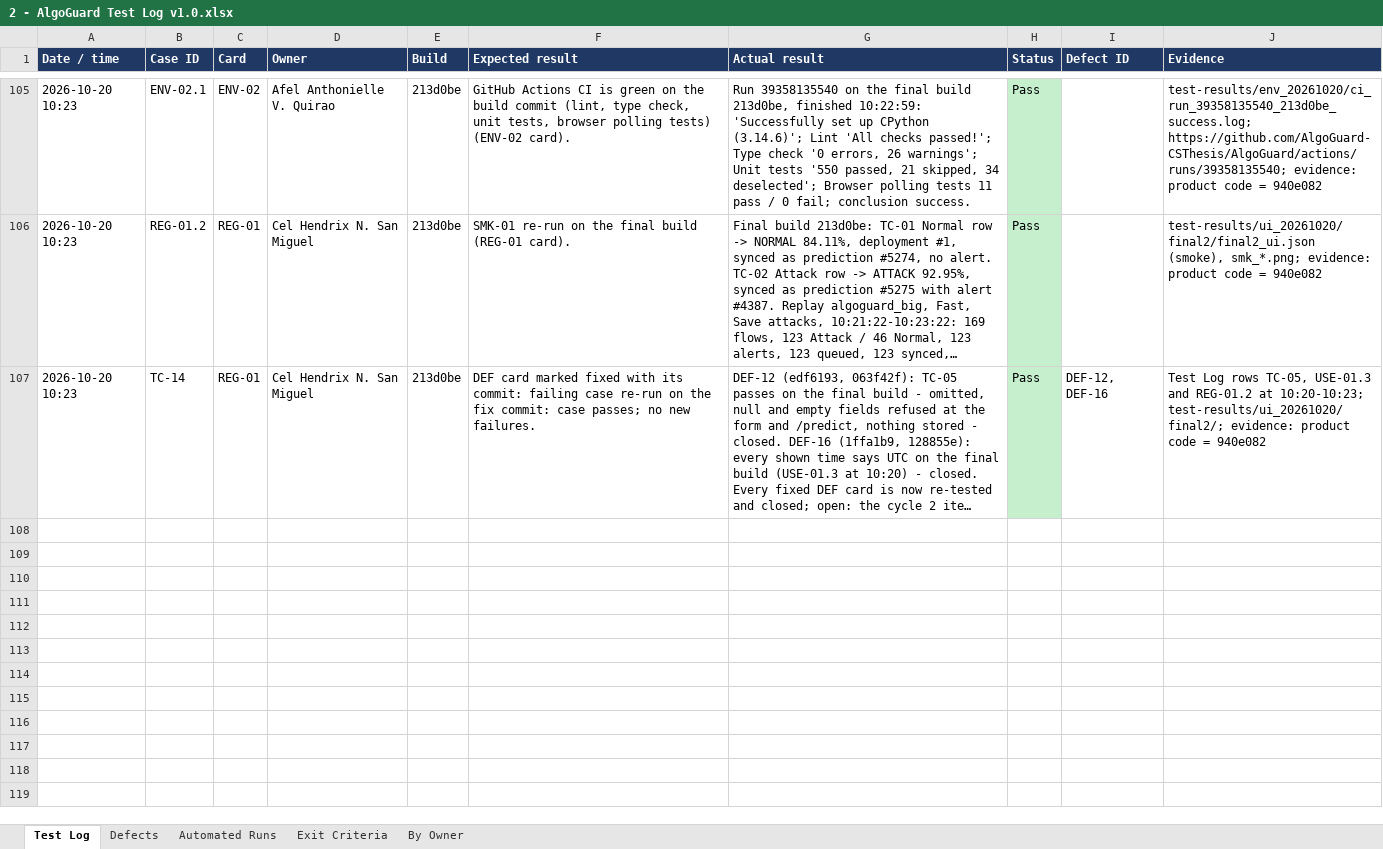
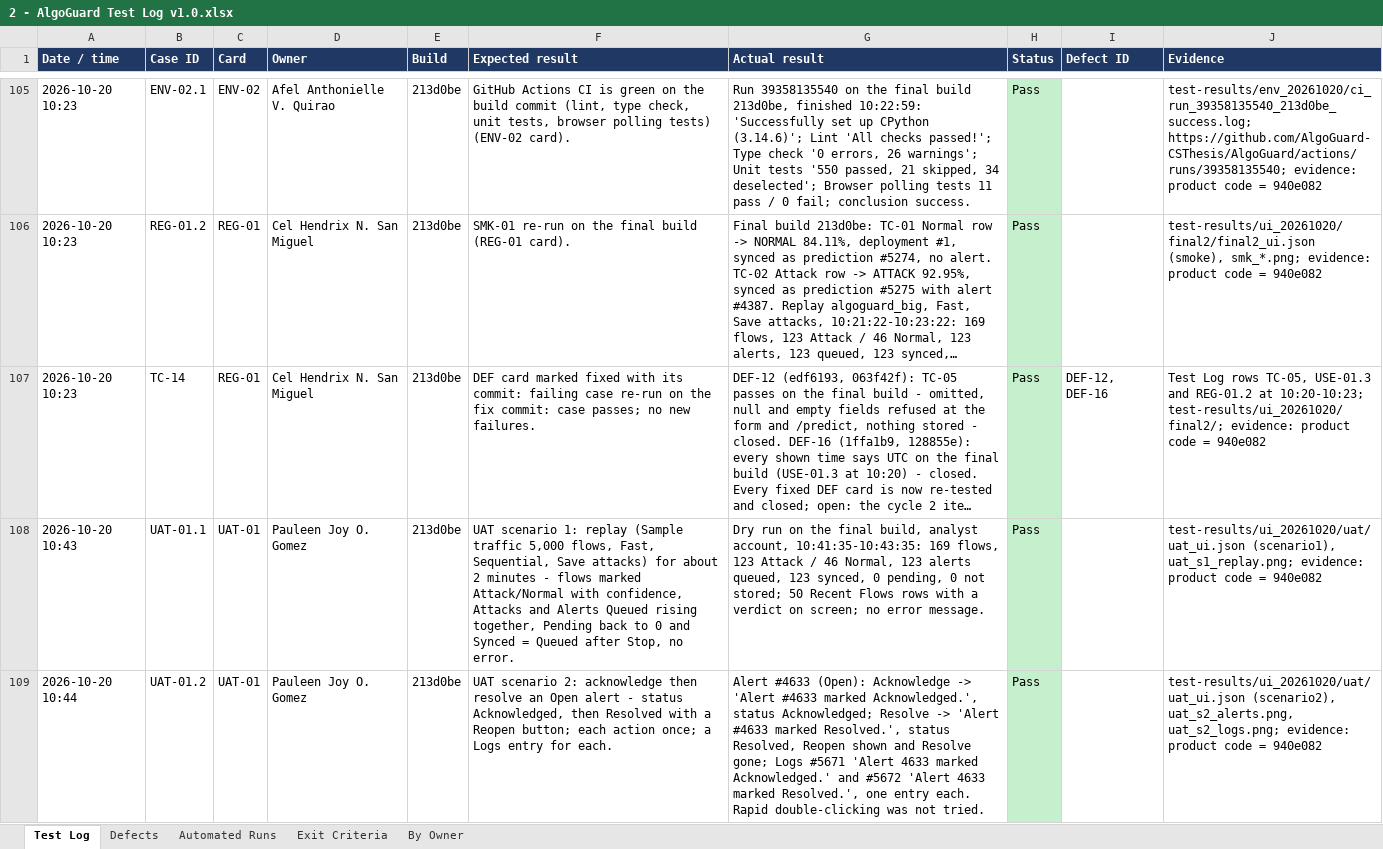
Before and after one commit to AlgoGuard-CSThesis/AlgoGuard, an Excel workbook: docs/testing/cycle-1/2 - AlgoGuard Test Log v1.0.xlsx, sheet Test Log, drawn as a sheet; only a part is shown, gaps mark what is left out; long unchanged cells end in …; values as stored, in another font and other column widths than the file's, no borders; the diff covers the shown part only; the diff names each change by its address in the sheet, - before the commit and + after, or states it on an @@ line.

Commit message:
test: record the UAT dry run and mark the cycle 2 defects as deferred

```diff
--- a/docs/testing/cycle-1/2 - AlgoGuard Test Log v1.0.xlsx (sheet Test Log)
+++ b/docs/testing/cycle-1/2 - AlgoGuard Test Log v1.0.xlsx (sheet Test Log)
+row 108: 2026-10-20 10:43 | UAT-01.1 | UAT-01 | Pauleen Joy O. Gomez | 213d0be | UAT scenario 1: replay (Sample traffic 5,000 flows, Fast, Sequential, Save attacks) for about 2 minutes - flows marked Attack/Normal with confidence, Attacks and Alerts Queued rising together, Pending back to 0 and Synced = Queued after Stop, no error. | Dry run on the final build, analyst account, 10:41:35-10:43:35: 169 flows, 123 Attack / 46 Normal, 123 alerts queued, 123 synced, 0 pending, 0 not stored; 50 Recent Flows rows with a verdict on screen; no error message. | Pass |  | test-results/ui_20261020/uat/uat_ui.json (scenario1), uat_s1_replay.png; evidence: product code = 940e082
+row 109: 2026-10-20 10:44 | UAT-01.2 | UAT-01 | Pauleen Joy O. Gomez | 213d0be | UAT scenario 2: acknowledge then resolve an Open alert - status Acknowledged, then Resolved with a Reopen button; each action once; a Logs entry for each. | Alert #4633 (Open): Acknowledge -> 'Alert #4633 marked Acknowledged.', status Acknowledged; Resolve -> 'Alert #4633 marked Resolved.', status Resolved, Reopen shown and Resolve gone; Logs #5671 'Alert 4633 marked Acknowledged.' and #5672 'Alert 4633 marked Resolved.', one entry each. Rapid double-clicking was not tried. | Pass |  | test-results/ui_20261020/uat/uat_ui.json (scenario2), uat_s2_alerts.png, uat_s2_logs.png; evidence: product code = 940e082
```
Also changed, not shown: 3 added rows elsewhere in this sheet, sheet Defects, sheet By Owner, sheet Exit Criteria, 3 other files.
